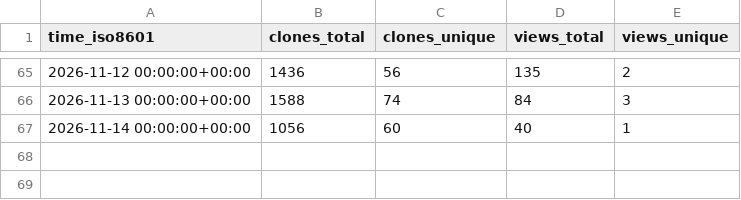
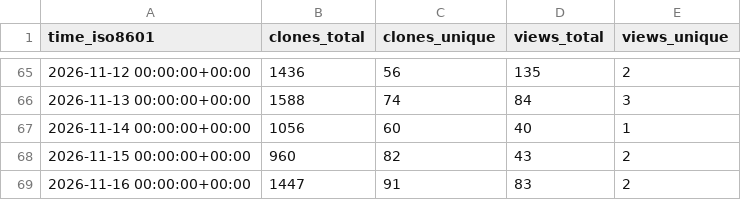
Before and after one commit to areatu/SonoForge, a CSV file: areatu/SonoForge/ghrs-data/views_clones_aggregate.csv, drawn as a sheet; only a part is shown, gaps mark what is left out; the diff names each change by its address in the sheet, - before the commit and + after, or states it on an @@ line.

```diff
--- a/areatu/SonoForge/ghrs-data/views_clones_aggregate.csv
+++ b/areatu/SonoForge/ghrs-data/views_clones_aggregate.csv
+row 68: 2026-11-15 00:00:00+00:00 | 960 | 82 | 43 | 2
+row 69: 2026-11-16 00:00:00+00:00 | 1447 | 91 | 83 | 2
```
Also changed, not shown: 1 other file.
